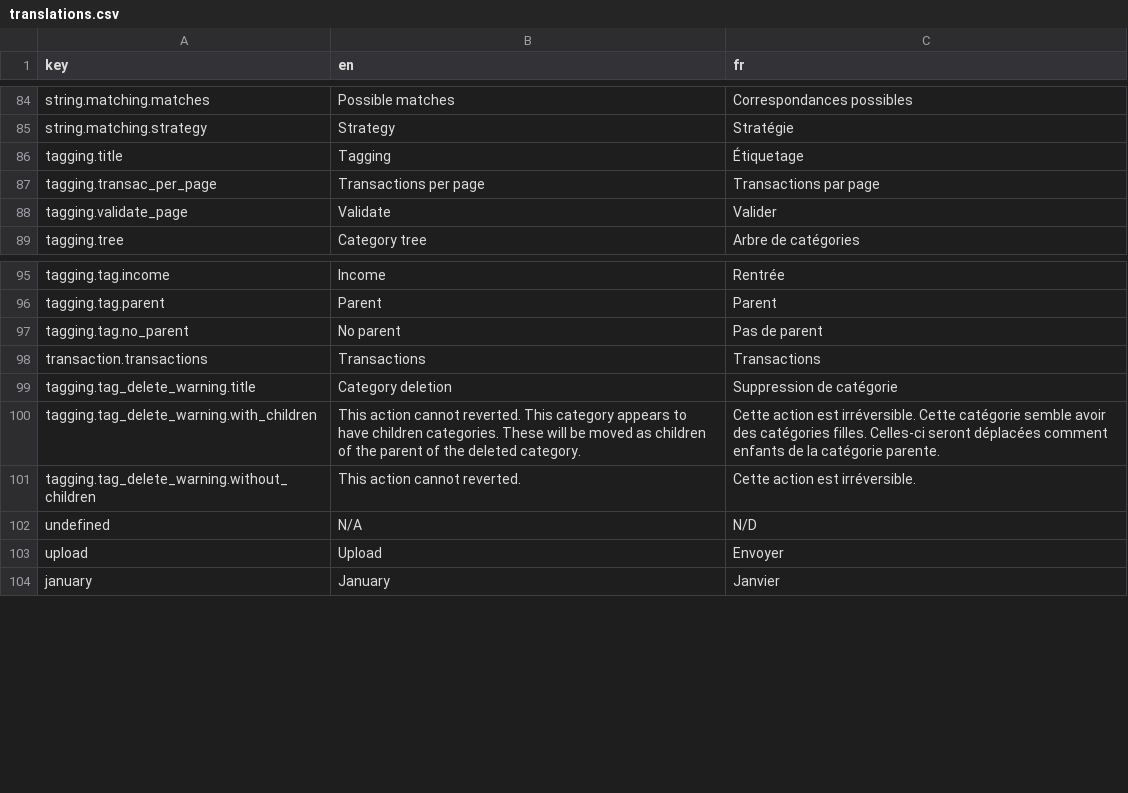
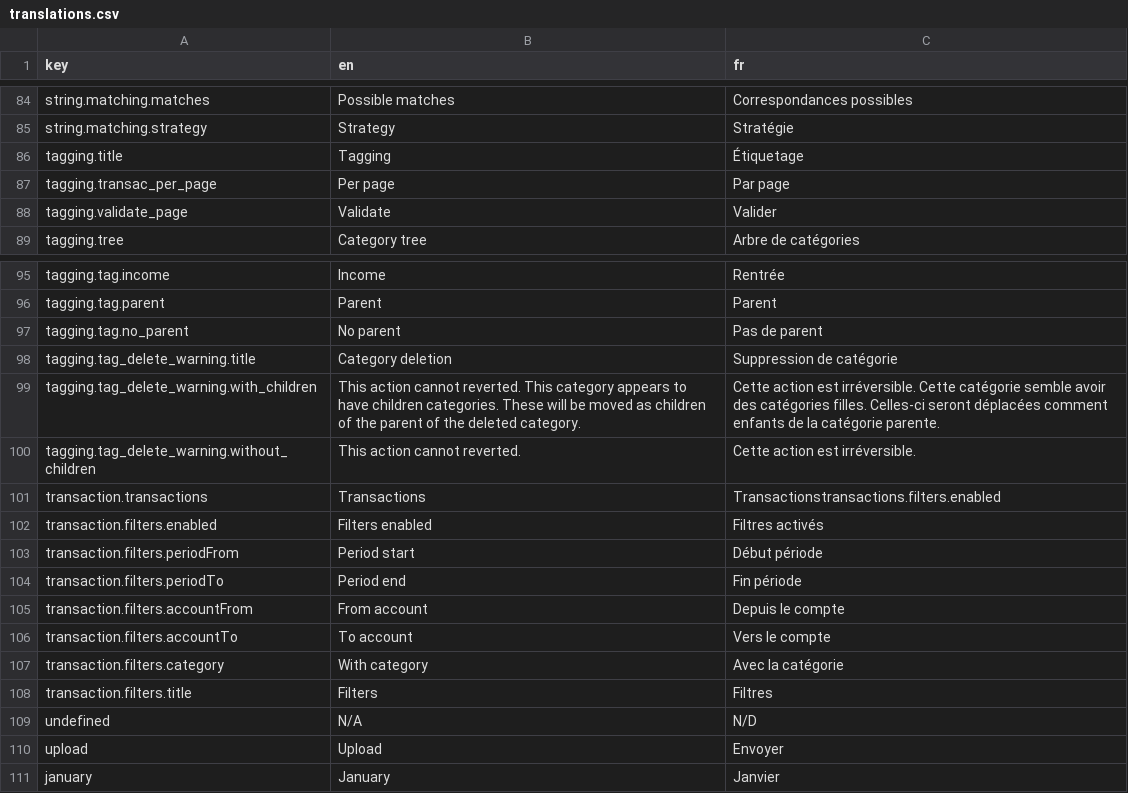
Before and after one commit to waliens/banking, a CSV file: frontend/src/locales/translations.csv, drawn as a sheet; only a part is shown, gaps mark what is left out.

Commit message:
ongoing transactions filters in tag transaction view

```diff
--- a/frontend/src/locales/translations.csv
+++ b/frontend/src/locales/translations.csv
@@ -86,3 +86,3 @@ string.matching.strategy,Strategy,Stratégie
 tagging.title,Tagging,Étiquetage
-tagging.transac_per_page,Transactions per page,Transactions par page
+tagging.transac_per_page,Per page,Par page
 tagging.validate_page,Validate,Valider
@@ -97,3 +97,2 @@ tagging.tag.parent,Parent,Parent
 tagging.tag.no_parent,No parent,Pas de parent
-transaction.transactions,Transactions,Transactions
 tagging.tag_delete_warning.title,Category deletion,Suppression de catégorie
@@ -101,2 +100,10 @@ tagging.tag_delete_warning.with_children,"This action cannot reverted. This cate
 tagging.tag_delete_warning.without_children,"This action cannot reverted.","Cette action est irréversible."
+transaction.transactions,Transactions,Transactionstransactions.filters.enabled
+transaction.filters.enabled,Filters enabled,Filtres activés
+transaction.filters.periodFrom,Period start,Début période
+transaction.filters.periodTo,Period end,Fin période
+transaction.filters.accountFrom,From account,Depuis le compte
+transaction.filters.accountTo,To account,Vers le compte
+transaction.filters.category,With category,Avec la catégorie
+transaction.filters.title,Filters,Filtres
 undefined,N/A,N/D
```
Also changed, not shown: 3 other files.
